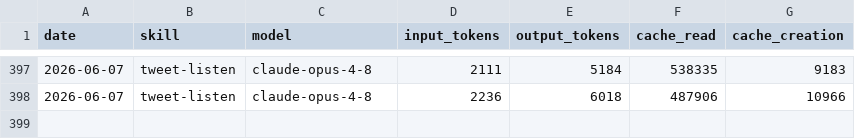
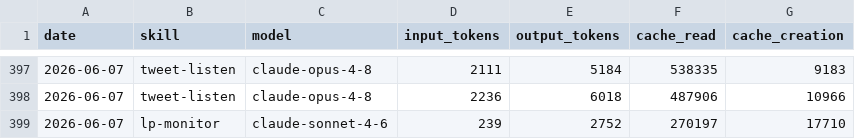
Before and after one commit to Liquid-Protocol-Ops/agent-autonomopoly, a CSV file: memory/token-usage.csv, drawn as a sheet; only a part is shown, gaps mark what is left out.

Commit message:
chore(lp-monitor): auto-commit 2026-06-07

```diff
--- a/memory/token-usage.csv
+++ b/memory/token-usage.csv
@@ -398 +398,2 @@ date,skill,model,input_tokens,output_tokens,cache_read,cache_creation
 2026-06-07,tweet-listen,claude-opus-4-8,2236,6018,487906,10966
+2026-06-07,lp-monitor,claude-sonnet-4-6,239,2752,270197,17710
```
Also changed, not shown: 4 other files.
